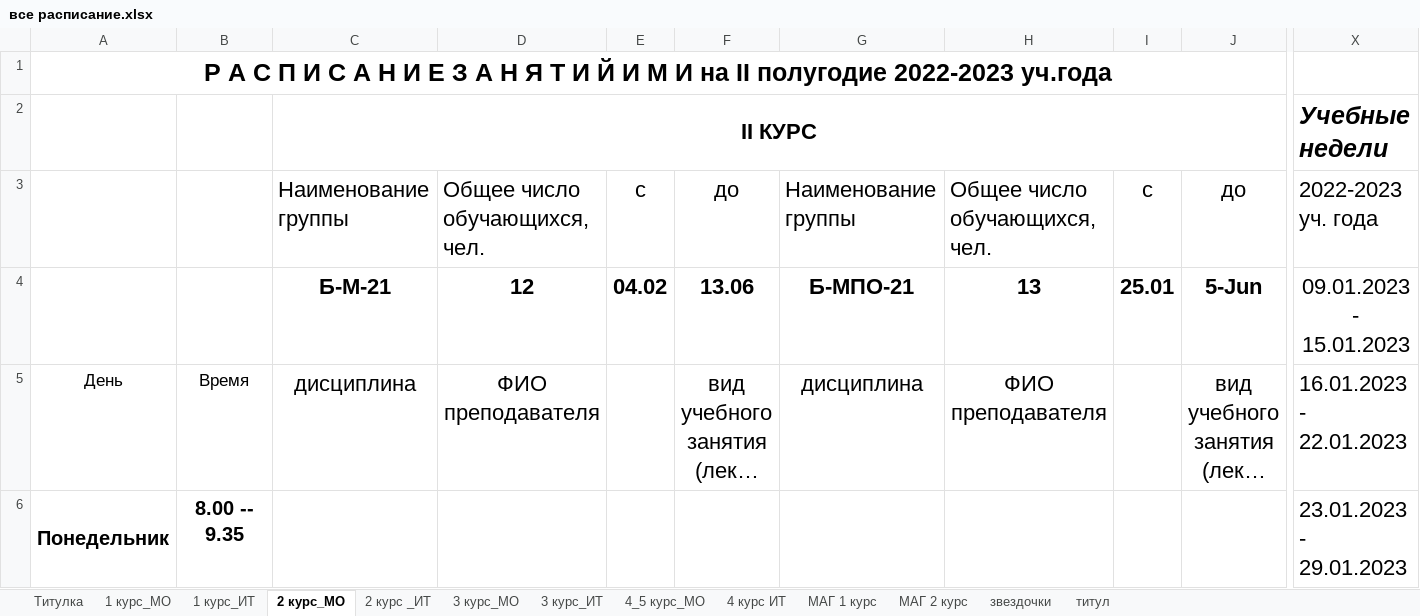
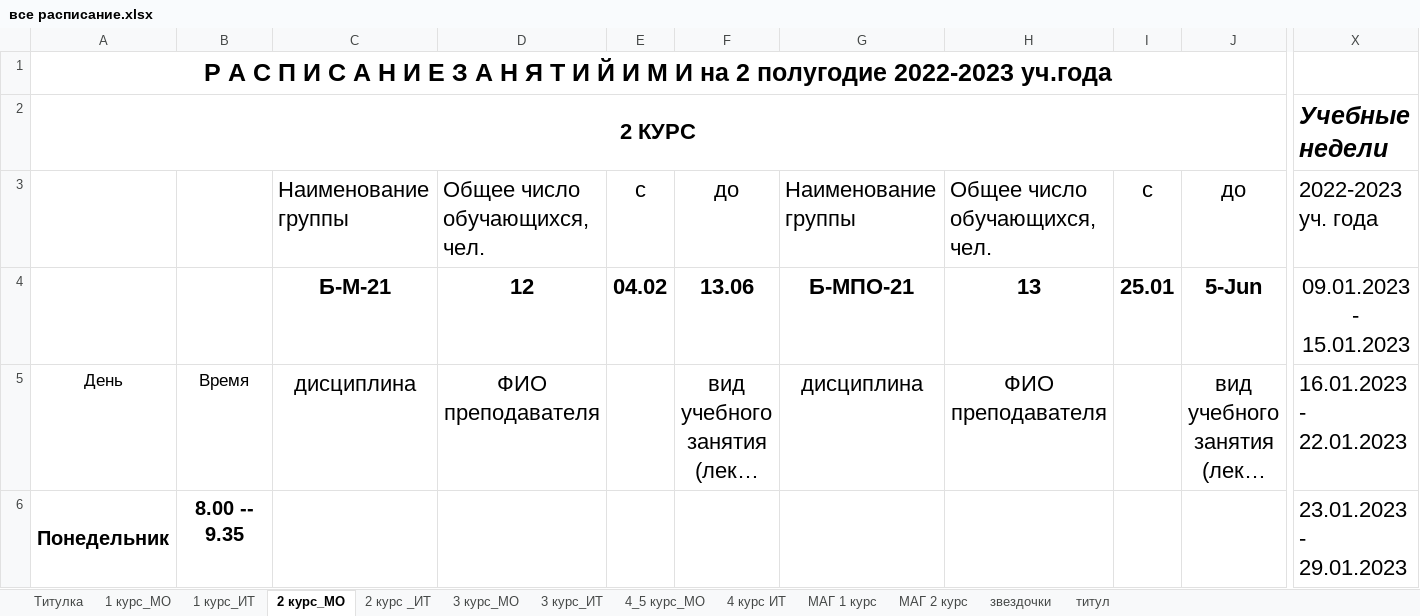
Before and after one commit to abbadon321/diplom, an Excel workbook: flask/static/все расписание.xlsx, sheet 2 курс_МО, drawn as a sheet; only a part is shown, gaps mark what is left out; long unchanged cells end in …; values as stored, in another font and other column widths than the file's, no borders; charts and pictures not drawn; removed rows and columns are numbered as before the commit, all else as after; rows hold the shown columns only; the diff names each change by its address in the sheet, - before the commit and + after, or states it on an @@ line.

```diff
--- a/flask/static/все расписание.xlsx (sheet 2 курс_МО)
+++ b/flask/static/все расписание.xlsx (sheet 2 курс_МО)
-A1: …И на II полугодие 2022-2023…
+A1: …И на 2 полугодие 2022-2023…
-row 2:  |  | II КУРС |  |  |  |  |  |  |  | Учебные недели
+row 2: 2 КУРС |  |  |  |  |  |  |  |  |  | Учебные недели
```
Also changed, not shown: sheet 1 курс_МО, sheet 1 курс_ИТ, sheet 2 курс _ИТ, sheet 4 курс ИТ, sheet 3 курс_МО, sheet 3 курс_ИТ, 1 more sheet, 4 other files.
